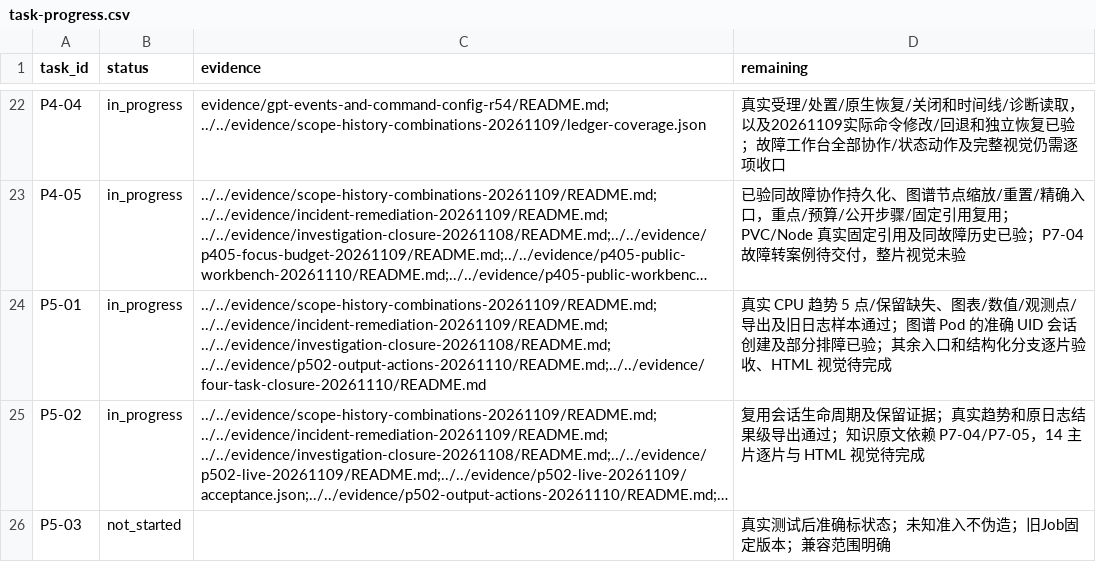
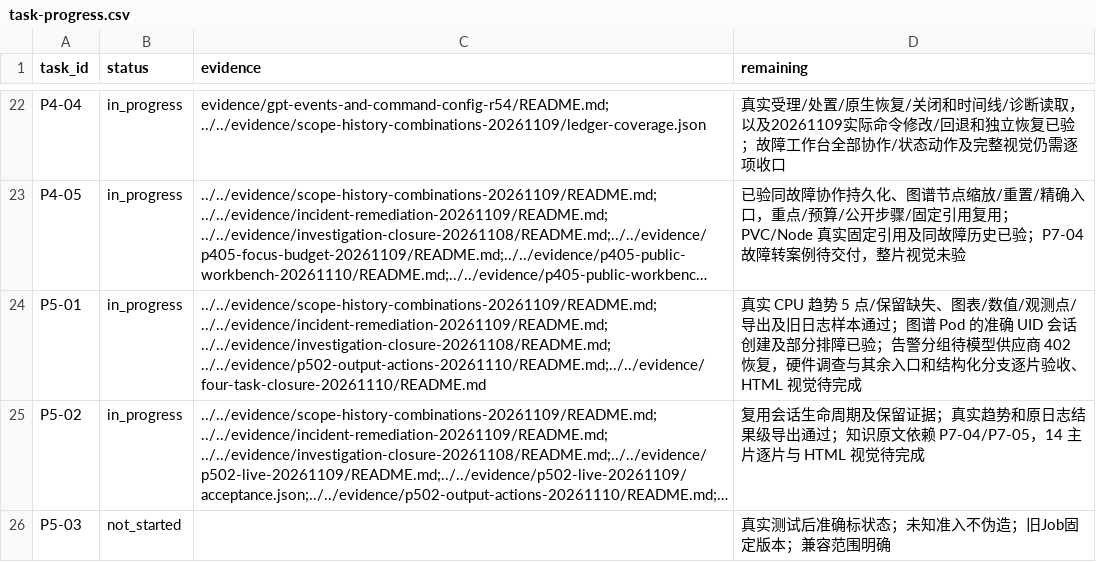
Before and after one commit to Jw-Jm/aiops, a CSV file: docs/plans/ui-v12-replication-20261021/task-progress.csv, drawn as a sheet; only a part is shown, gaps mark what is left out; long unchanged cells end in …; the diff names each change by its address in the sheet, - before the commit and + after, or states it on an @@ line.

Commit message:
docs: record provider billing acceptance and remaining model coverage

```diff
--- a/docs/plans/ui-v12-replication-20261021/task-progress.csv
+++ b/docs/plans/ui-v12-replication-20261021/task-progress.csv
-D24 (remaining): …障已验；其余入口…
+D24 (remaining): …障已验；告警分组待模型供应商 402 恢复，硬件调查与其余入口…
```
Also changed, not shown: 8 other files.
